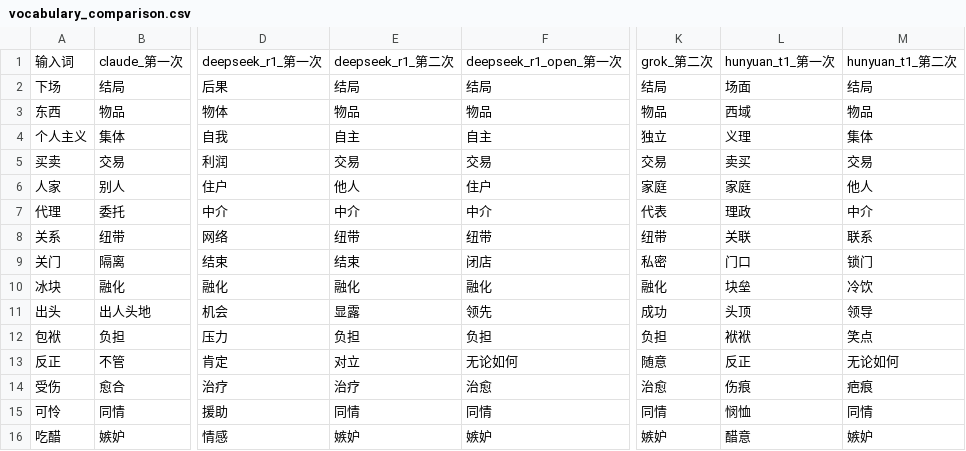
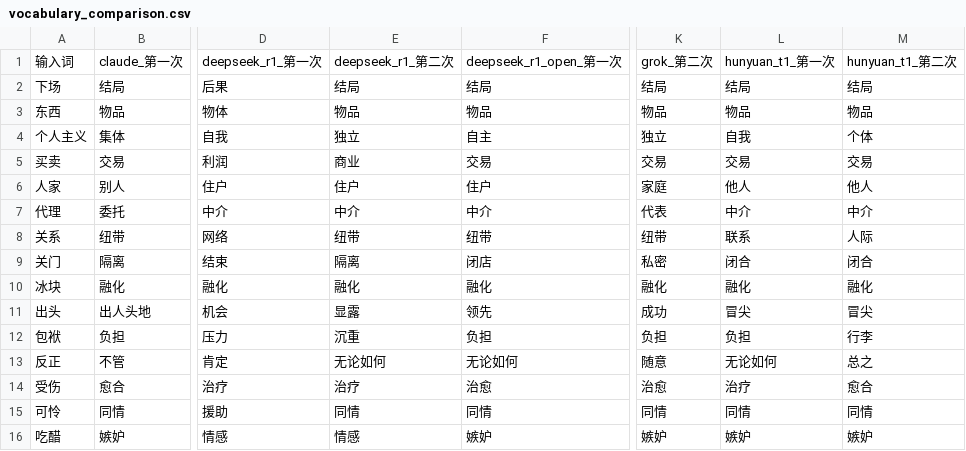
Before and after one commit to tr33oph/llm_gen, a CSV file: vocabulary_comparison.csv, drawn as a sheet; only a part is shown, gaps mark what is left out; the diff covers the shown part only; the diff names each change by its address in the sheet, - before the commit and + after, or states it on an @@ line.

```diff
--- a/vocabulary_comparison.csv
+++ b/vocabulary_comparison.csv
-L2: 场面
+L2: 结局
-L3: 西域
+L3: 物品
-E4: 自主
+E4: 独立
-L4: 义理
+L4: 自我
-M4: 集体
+M4: 个体
-E5: 交易
+E5: 商业
-L5: 卖买
+L5: 交易
-E6: 他人
+E6: 住户
-L6: 家庭
+L6: 他人
-L7: 理政
+L7: 中介
-L8: 关联
+L8: 联系
-M8: 联系
+M8: 人际
-E9: 结束
+E9: 隔离
-L9: 门口
+L9: 闭合
-M9: 锁门
+M9: 闭合
-L10: 块垒
+L10: 融化
-M10: 冷饮
+M10: 融化
-L11: 头顶
+L11: 冒尖
-M11: 领导
+M11: 冒尖
-E12: 负担
+E12: 沉重
-L12: 袱袱
+L12: 负担
-M12: 笑点
+M12: 行李
-E13: 对立
+E13: 无论如何
-L13: 反正
+L13: 无论如何
-M13: 无论如何
+M13: 总之
-L14: 伤痕
+L14: 治疗
-M14: 疤痕
+M14: 愈合
-L15: 悯恤
+L15: 同情
-E16: 嫉妒
+E16: 情感
-L16: 醋意
+L16: 嫉妒
```
Also changed, not shown: 158 edited cells elsewhere in this file, 1 other file.
